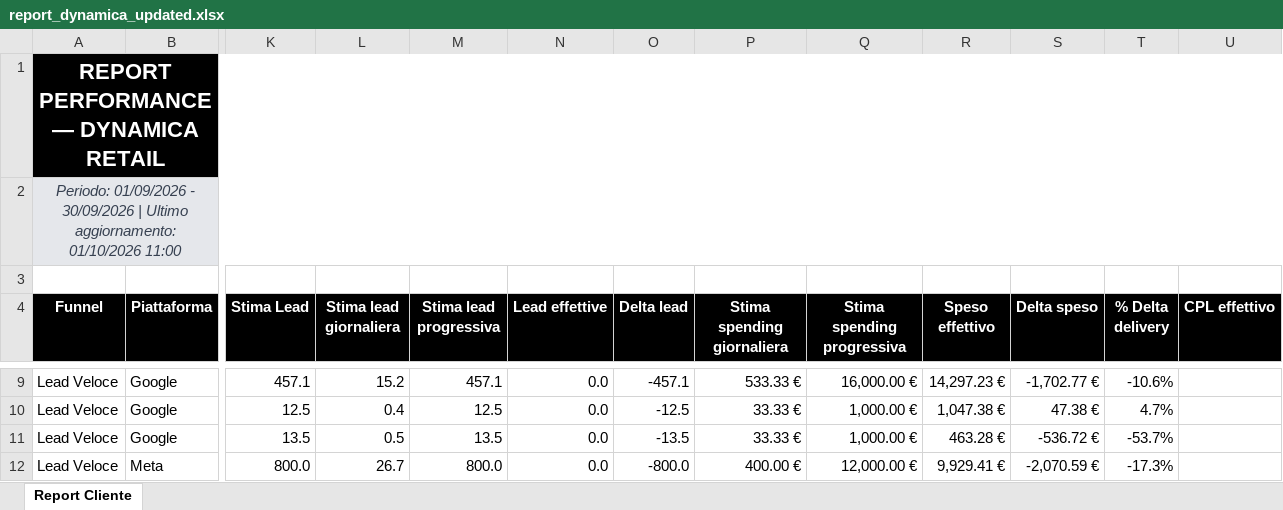
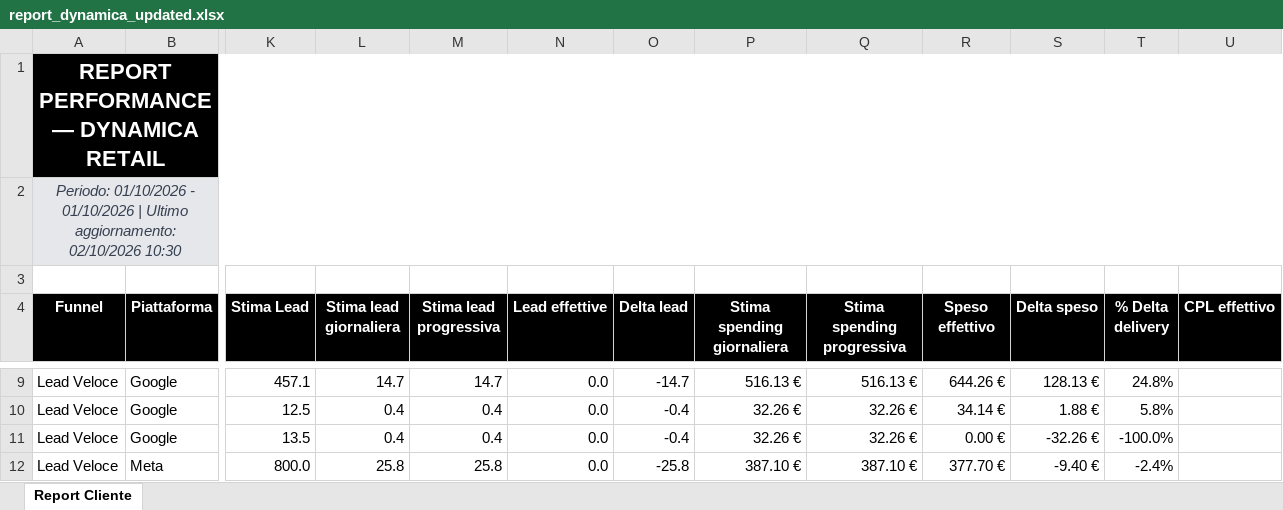
Before and after one commit to andreafallavollita5-cmyk/dynamica-dashboard, an Excel workbook: exports/report_dynamica_updated.xlsx, sheet Report Cliente, drawn as a sheet; only a part is shown, gaps mark what is left out; values as stored, in another font and other column widths than the file's, no borders; conditional formats not drawn; the diff covers the shown part only; the diff names each change by its address in the sheet, - before the commit and + after, or states it on an @@ line.

Commit message:
Aggiornamento dati Dynamica 2026-10-02

```diff
--- a/exports/report_dynamica_updated.xlsx (sheet Report Cliente)
+++ b/exports/report_dynamica_updated.xlsx (sheet Report Cliente)
-A2 (Funnel): Periodo: 01/09/2026 - 30/09/2026 | Ultimo aggiornamento: 01/10/2026 11:00
+A2 (Funnel): Periodo: 01/10/2026 - 01/10/2026 | Ultimo aggiornamento: 02/10/2026 10:30
-L9 (Stima lead giornaliera): 15.2
+L9 (Stima lead giornaliera): 14.7
-M9 (Stima lead progressiva): 457.1
+M9 (Stima lead progressiva): 14.7
-O9 (Delta lead): -457.1
+O9 (Delta lead): -14.7
-P9 (Stima spending giornaliera): 533.33 €
+P9 (Stima spending giornaliera): 516.13 €
-Q9 (Stima spending progressiva): 16,000.00 €
+Q9 (Stima spending progressiva): 516.13 €
-R9 (Speso effettivo): 14,297.23 €
+R9 (Speso effettivo): 644.26 €
-S9 (Delta speso): -1,702.77 €
+S9 (Delta speso): 128.13 €
-T9 (% Delta delivery): -10.6%
+T9 (% Delta delivery): 24.8%
-M10 (Stima lead progressiva): 12.5
+M10 (Stima lead progressiva): 0.4
-O10 (Delta lead): -12.5
+O10 (Delta lead): -0.4
-P10:P11 (Stima spending giornaliera): 33.33 €
+P10:P11 (Stima spending giornaliera): 32.26 €
-Q10:Q11 (Stima spending progressiva): 1,000.00 €
+Q10:Q11 (Stima spending progressiva): 32.26 €
-R10 (Speso effettivo): 1,047.38 €
+R10 (Speso effettivo): 34.14 €
-S10 (Delta speso): 47.38 €
+S10 (Delta speso): 1.88 €
-T10 (% Delta delivery): 4.7%
+T10 (% Delta delivery): 5.8%
-L11 (Stima lead giornaliera): 0.5
+L11 (Stima lead giornaliera): 0.4
-M11 (Stima lead progressiva): 13.5
+M11 (Stima lead progressiva): 0.4
-O11 (Delta lead): -13.5
+O11 (Delta lead): -0.4
-R11 (Speso effettivo): 463.28 €
+R11 (Speso effettivo): 0.00 €
-S11 (Delta speso): -536.72 €
+S11 (Delta speso): -32.26 €
-T11 (% Delta delivery): -53.7%
+T11 (% Delta delivery): -100.0%
-L12 (Stima lead giornaliera): 26.7
+L12 (Stima lead giornaliera): 25.8
-M12 (Stima lead progressiva): 800.0
+M12 (Stima lead progressiva): 25.8
-O12 (Delta lead): -800.0
+O12 (Delta lead): -25.8
-P12 (Stima spending giornaliera): 400.00 €
+P12 (Stima spending giornaliera): 387.10 €
-Q12 (Stima spending progressiva): 12,000.00 €
+Q12 (Stima spending progressiva): 387.10 €
-R12 (Speso effettivo): 9,929.41 €
+R12 (Speso effettivo): 377.70 €
-S12 (Delta speso): -2,070.59 €
+S12 (Delta speso): -9.40 €
-T12 (% Delta delivery): -17.3%
+T12 (% Delta delivery): -2.4%
```
Also changed, not shown: 106 edited cells elsewhere in this sheet, 3 other files.
